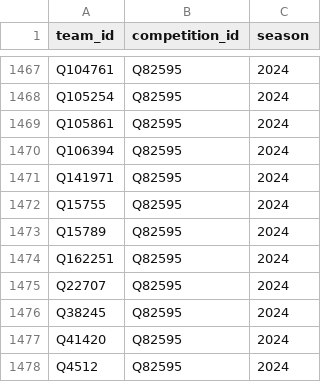
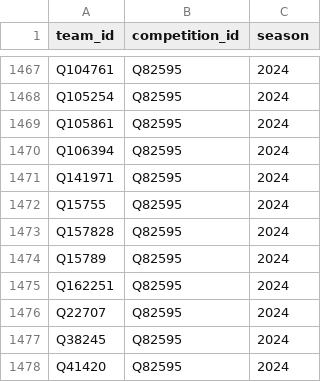
Before and after one commit to dh91igysb4/ONLYFMS, a CSV file: data/football/openfootball/team_competitions.csv, drawn as a sheet; only a part is shown, gaps mark what is left out; the shorter side is filled out with more unchanged rows; the diff covers the shown part only; the diff names each change by its address in the sheet, - before the commit and + after, or states it on an @@ line.

```diff
--- a/data/football/openfootball/team_competitions.csv
+++ b/data/football/openfootball/team_competitions.csv
+row 1473: Q157828 | Q82595 | 2024
```
Also changed, not shown: 4 added rows and 5 removed rows elsewhere in this file, data/football/openfootball/remap.csv, data/football/team_competitions.csv, 5 other files.
